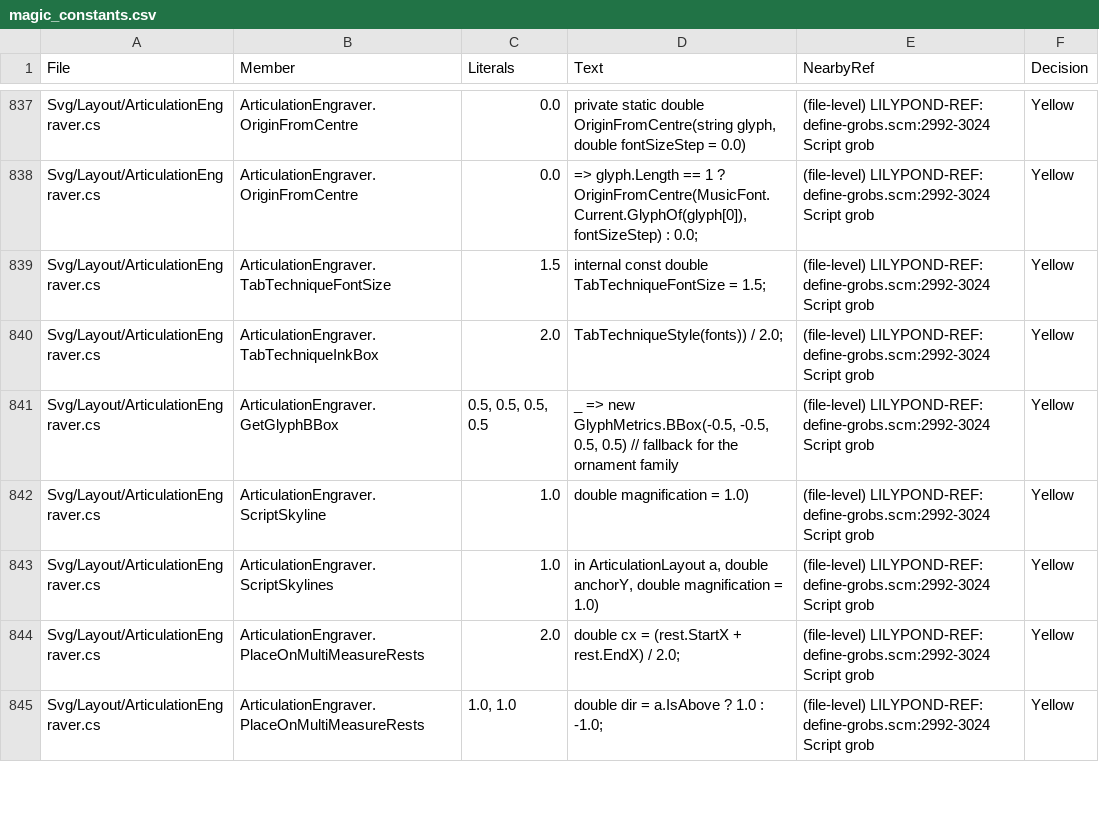
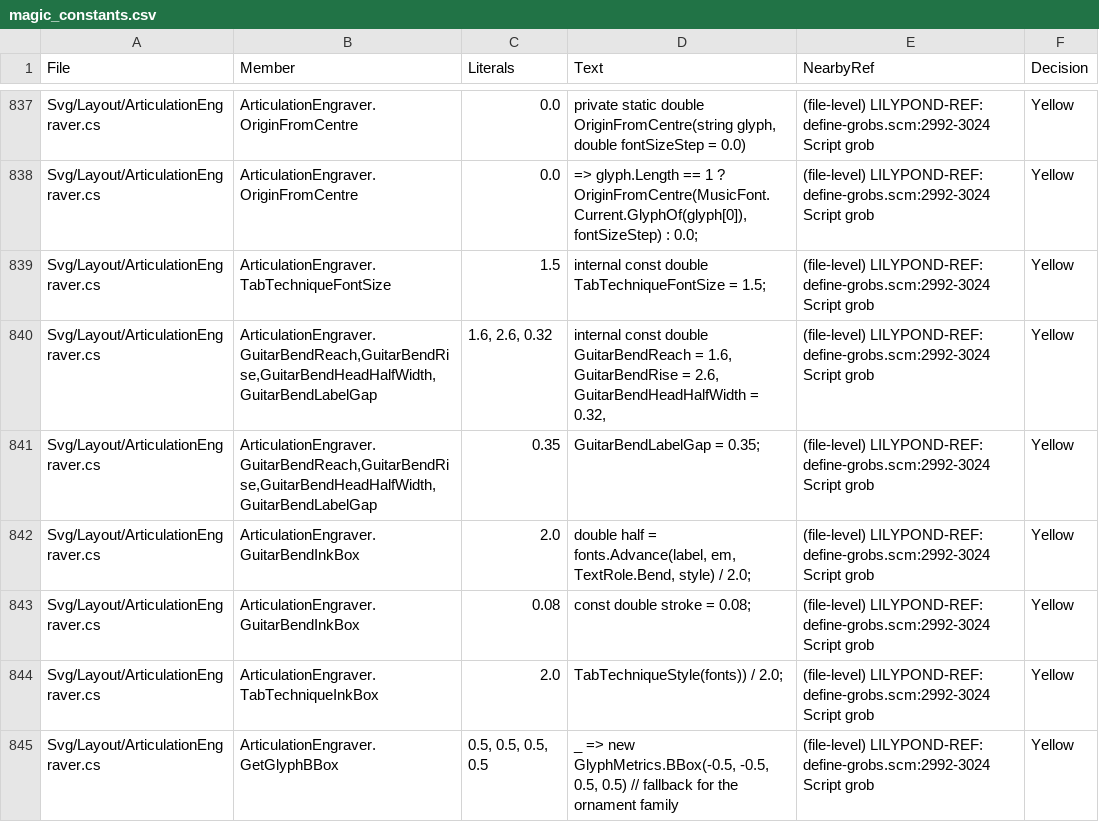
Before and after one commit to yotsuda/LilySharp, a CSV file: audit/magic_constants.csv, drawn as a sheet; only a part is shown, gaps mark what is left out; the shorter side is filled out with more unchanged rows; the diff names each change by its address in the sheet, - before the commit and + after, or states it on an @@ line.

Commit message:
language: layout { sectionLabelAlign center|left } — a mid-line section name centred on its bar line or its left edge there; a guitar bend's arrow and amount are ink the marks above clear

```diff
--- a/audit/magic_constants.csv
+++ b/audit/magic_constants.csv
+row 840: Svg/Layout/ArticulationEngraver.cs | ArticulationEngraver.GuitarBendReach,GuitarBendRise,GuitarBendHeadHalfWidth,GuitarBendLabelGap | 1.6, 2.6, 0.32 | internal const double GuitarBendReach = 1.6, GuitarBendRise = 2.6, GuitarBendHeadHalfWidth = 0.32, | (file-level) LILYPOND-REF: define-grobs.scm:2992-3024 Script grob | Yellow
+row 841: Svg/Layout/ArticulationEngraver.cs | ArticulationEngraver.GuitarBendReach,GuitarBendRise,GuitarBendHeadHalfWidth,GuitarBendLabelGap | 0.35 | GuitarBendLabelGap = 0.35; | (file-level) LILYPOND-REF: define-grobs.scm:2992-3024 Script grob | Yellow
+row 842: Svg/Layout/ArticulationEngraver.cs | ArticulationEngraver.GuitarBendInkBox | 2.0 | double half = fonts.Advance(label, em, TextRole.Bend, style) / 2.0; | (file-level) LILYPOND-REF: define-grobs.scm:2992-3024 Script grob | Yellow
+row 843: Svg/Layout/ArticulationEngraver.cs | ArticulationEngraver.GuitarBendInkBox | 0.08 | const double stroke = 0.08; | (file-level) LILYPOND-REF: define-grobs.scm:2992-3024 Script grob | Yellow
```
Also changed, not shown: 23 other files.
